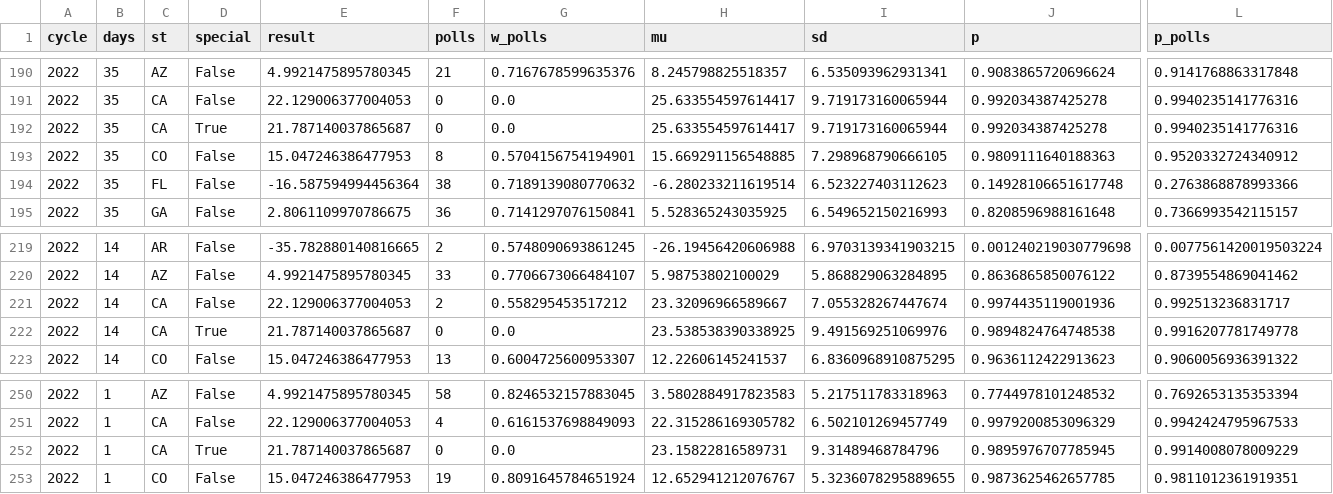
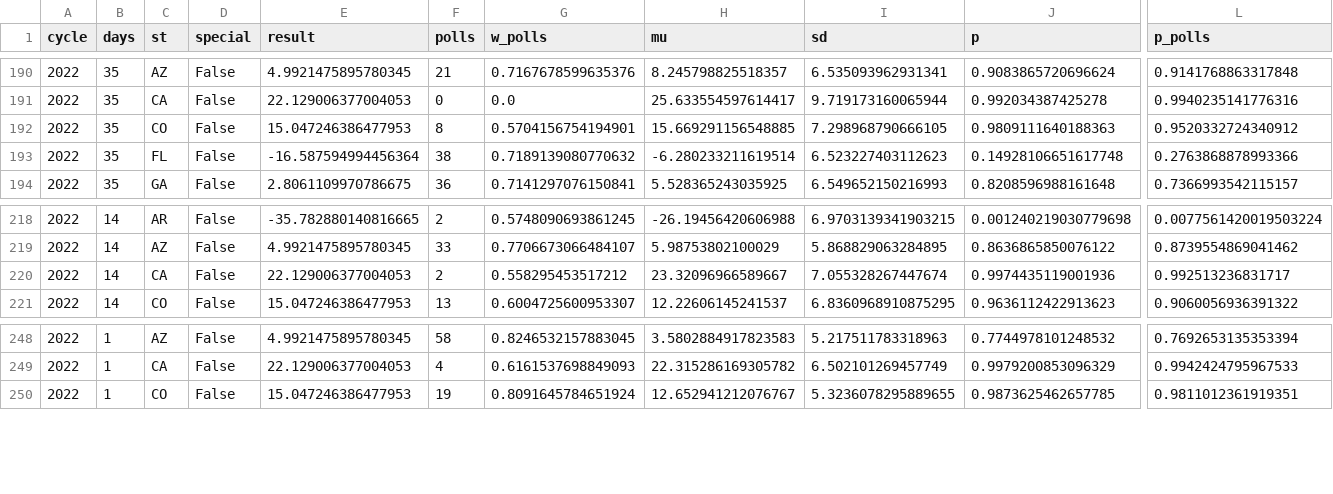
Before and after one commit to Matteomio16/simlab, a CSV file: runs/backtest_senate_2018_2024.csv, drawn as a sheet; only a part is shown, gaps mark what is left out; rows hold the shown columns only; the diff names each change by its address in the sheet, - before the commit and + after, or states it on an @@ line.

```diff
--- a/runs/backtest_senate_2018_2024.csv
+++ b/runs/backtest_senate_2018_2024.csv
-row 192: 2022 | 35 | CA | True | 21.787140037865687 | 0 | 0.0 | 25.633554597614417 | 9.719173160065944 | 0.992034387425278 | 0.9940235141776316
-row 222: 2022 | 14 | CA | True | 21.787140037865687 | 0 | 0.0 | 23.538538390338925 | 9.491569251069976 | 0.9894824764748538 | 0.9916207781749778
-row 252: 2022 | 1 | CA | True | 21.787140037865687 | 0 | 0.0 | 23.15822816589731 | 9.31489468784796 | 0.9895976707785945 | 0.9914008078009229
```
Also changed, not shown: 3 other files.
